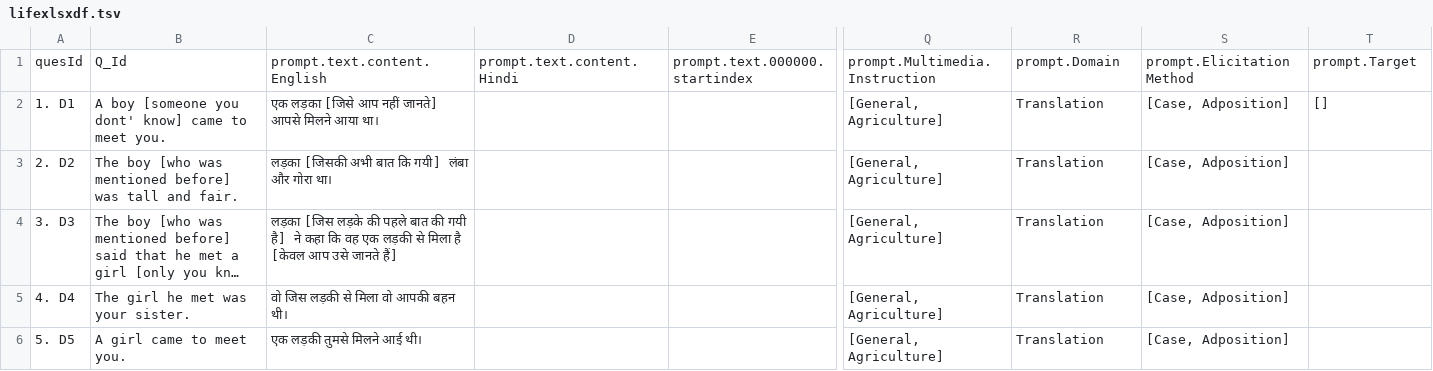
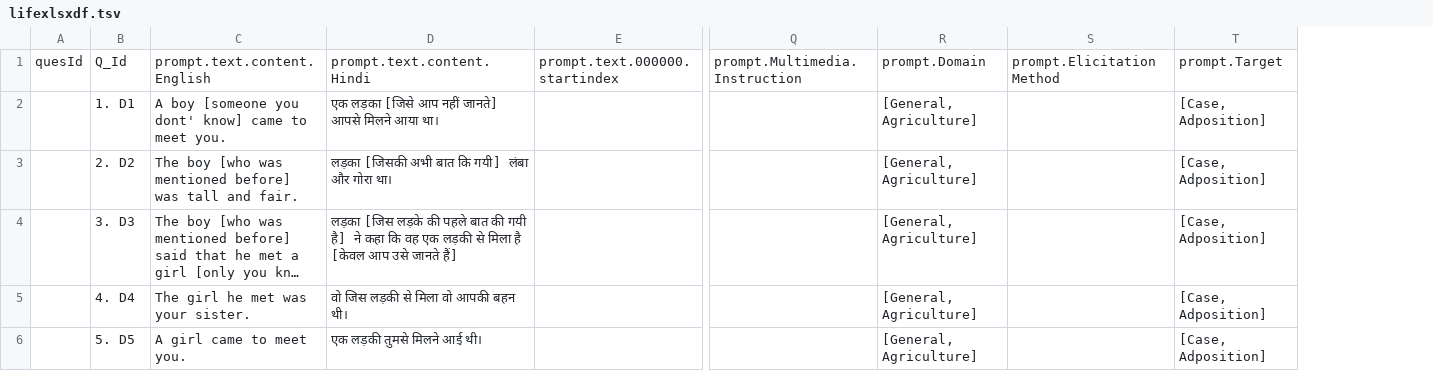
Before and after one commit to unrealtecellp/life, a TSV file: app/lifeques/lifexlsxdf.tsv, drawn as a sheet; only a part is shown, gaps mark what is left out; long unchanged cells end in …; removed rows and columns are numbered as before the commit, all else as after; the diff names each change by its address in the sheet, - before the commit and + after, or states it on an @@ line.

```diff
--- a/app/lifeques/lifexlsxdf.tsv
+++ b/app/lifeques/lifexlsxdf.tsv
+column A, row 1: quesId
-column D, row 1: prompt.text.content.Hindi
-B1: quesId
+B1: Q_Id
-C1: Q_Id
+C1: prompt.text.content.English
-D1: prompt.text.content.English
+D1: prompt.text.content.Hindi
-Q2:Q6: [General, Agriculture]
+Q2:Q6: (empty)
-R2:R6: Translation
+R2:R6: [General, Agriculture]
-S2:S6: [Case, Adposition]
+S2:S6: (empty)
-T2: []
+T2: [Case, Adposition]
-T3:T6: (empty)
+T3:T6: [Case, Adposition]
```
Also changed, not shown: 4 other files.
